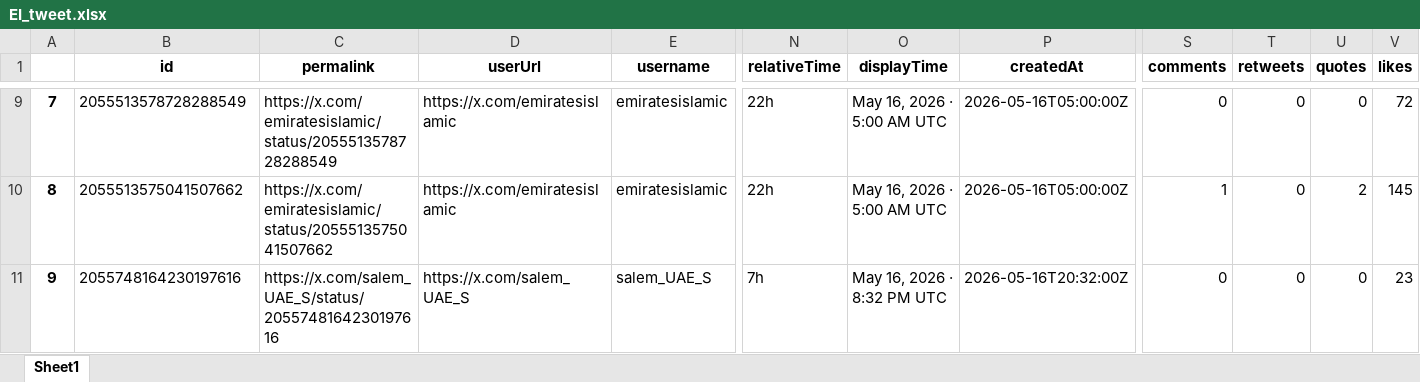
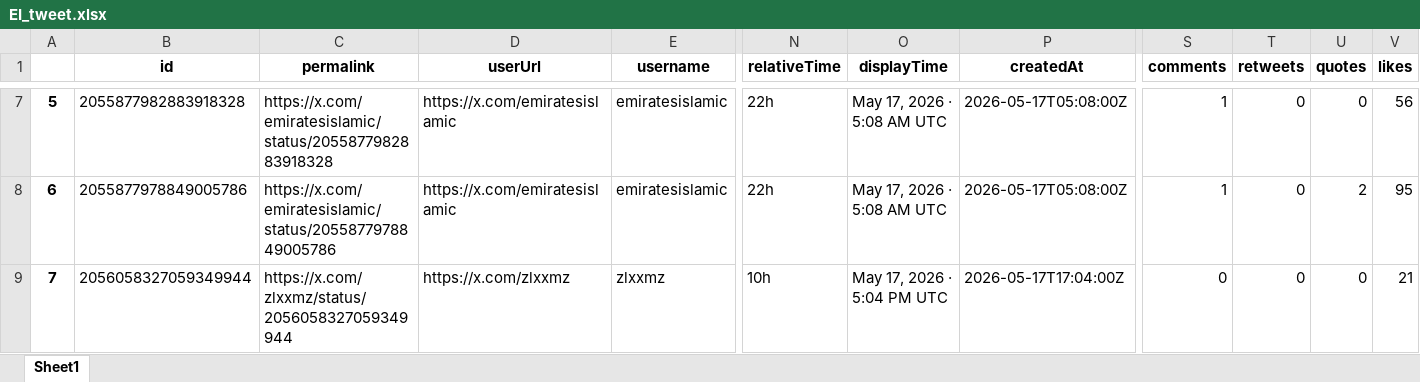
Before and after one commit to felixabraham670706/enbdtwitter_v1, an Excel workbook: EI_tweet.xlsx, sheet Sheet1, drawn as a sheet; only a part is shown, gaps mark what is left out; values as stored, in another font and other column widths than the file's, no borders; removed rows and columns are numbered as before the commit, all else as after; rows hold the shown columns only; the diff covers the shown part only; the diff names each change by its address in the sheet, - before the commit and + after, or states it on an @@ line.

```diff
--- a/EI_tweet.xlsx (sheet Sheet1)
+++ b/EI_tweet.xlsx (sheet Sheet1)
@@ column A renumbered between rows 5 and 12 @@
-B7 (id): 2055513578728288549
+B7 (id): 2055877982883918328
-C7 (permalink): https://x.com/emiratesislamic/status/2055513578728288549
+C7 (permalink): https://x.com/emiratesislamic/status/2055877982883918328
-O7:O8 (displayTime): May 16, 2026 · 5:00 AM UTC
+O7:O8 (displayTime): May 17, 2026 · 5:08 AM UTC
-P7:P8 (createdAt): 2026-05-16T05:00:00Z
+P7:P8 (createdAt): 2026-05-17T05:08:00Z
-S7 (comments): 0
+S7 (comments): 1
-V7 (likes): 72
+V7 (likes): 56
-B8 (id): 2055513575041507662
+B8 (id): 2055877978849005786
-C8 (permalink): https://x.com/emiratesislamic/status/2055513575041507662
+C8 (permalink): https://x.com/emiratesislamic/status/2055877978849005786
-V8 (likes): 145
+V8 (likes): 95
-row 11: 9 | 2055748164230197616 | https://x.com/salem_UAE_S/status/2055748164230197616 | https://x.com/salem_UAE_S | salem_UAE_S | 7h | May 16, 2026 · 8:32 PM UTC | 2026-05-16T20:32:00Z | 0 | 0 | 0 | 23
+row 9: 7 | 2056058327059349944 | https://x.com/zlxxmz/status/2056058327059349944 | https://x.com/zlxxmz | zlxxmz | 10h | May 17, 2026 · 5:04 PM UTC | 2026-05-17T17:04:00Z | 0 | 0 | 0 | 21
```
Also changed, not shown: 3 added rows, 5 removed rows and 40 edited cells elsewhere in this sheet, EI_ENBD_3post.xlsx, EI_ENDB_comments.xlsx, 9 other files.
